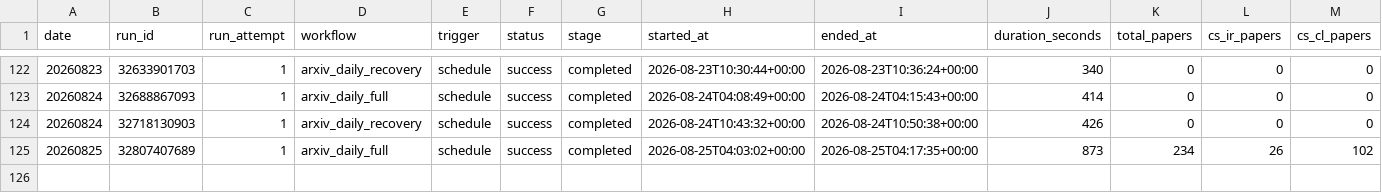
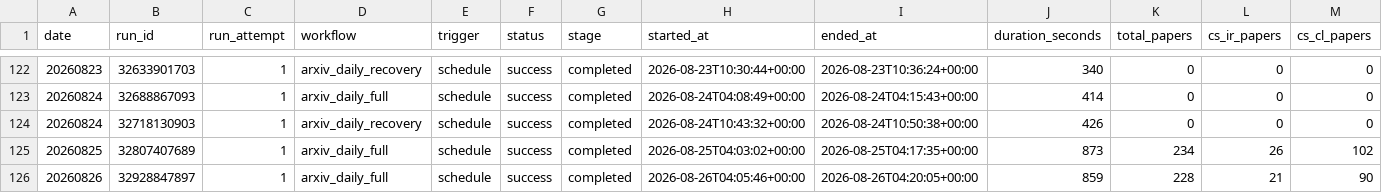
Before and after one commit to zliaaan/Jianzhourec, a CSV file: paperBotV2/arxiv_daily/status/arxiv_daily_runs.csv, drawn as a sheet; only a part is shown, gaps mark what is left out; rows hold the shown columns only; the diff names each change by its address in the sheet, - before the commit and + after, or states it on an @@ line.

```diff
--- a/paperBotV2/arxiv_daily/status/arxiv_daily_runs.csv
+++ b/paperBotV2/arxiv_daily/status/arxiv_daily_runs.csv
+row 126: 20260826 | 32928847897 | 1 | arxiv_daily_full | schedule | success | completed | 2026-08-26T04:05:46+00:00 | 2026-08-26T04:20:05+00:00 | 859 | 228 | 21 | 90
```
Also changed, not shown: 5 other files.
